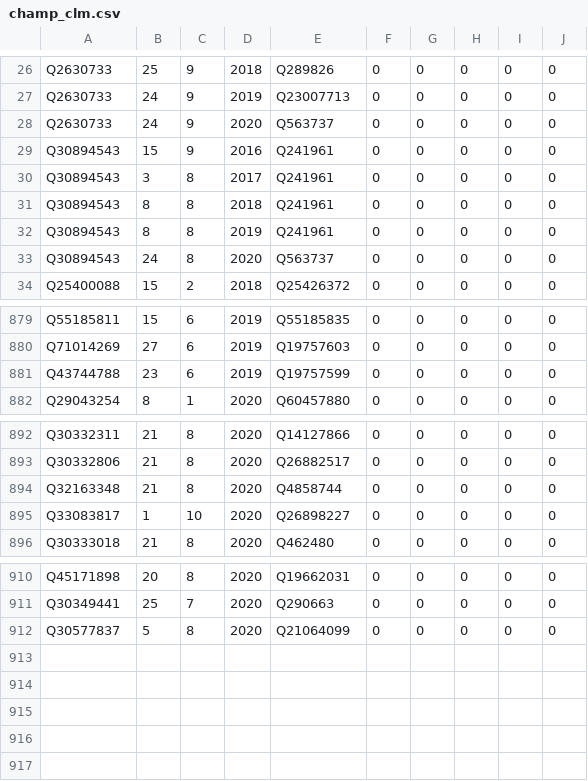
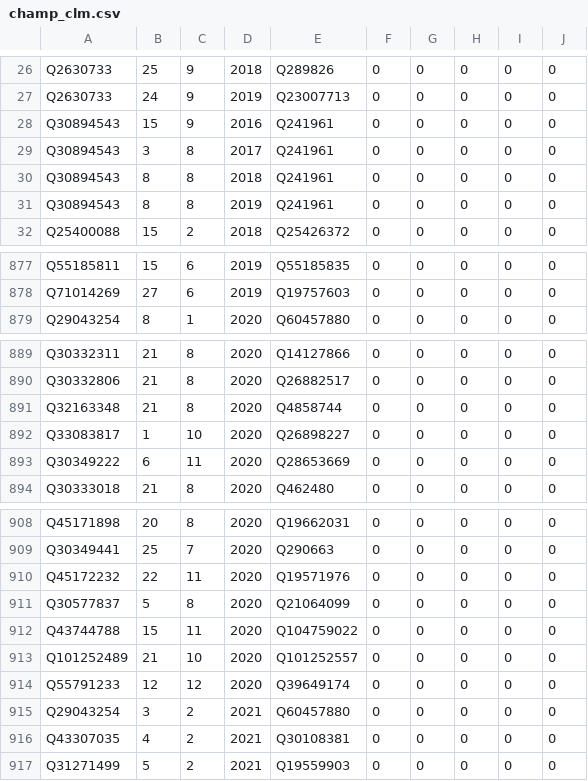
Before and after one commit to psemdel/CyclingInitBot, a CSV file: src/input/champ_clm.csv, drawn as a sheet; only a part is shown, gaps mark what is left out; removed rows and columns are numbered as before the commit, all else as after; the diff names each change by its address in the sheet, - before the commit and + after, or states it on an @@ line.

Commit message:
champ 2021, update

```diff
--- a/src/input/champ_clm.csv
+++ b/src/input/champ_clm.csv
-row 28: Q2630733 | 24 | 9 | 2020 | Q563737 | 0 | 0 | 0 | 0 | 0
-row 33: Q30894543 | 24 | 8 | 2020 | Q563737 | 0 | 0 | 0 | 0 | 0
-row 881: Q43744788 | 23 | 6 | 2019 | Q19757599 | 0 | 0 | 0 | 0 | 0
+row 893: Q30349222 | 6 | 11 | 2020 | Q28653669 | 0 | 0 | 0 | 0 | 0
+row 910: Q45172232 | 22 | 11 | 2020 | Q19571976 | 0 | 0 | 0 | 0 | 0
+row 912: Q43744788 | 15 | 11 | 2020 | Q104759022 | 0 | 0 | 0 | 0 | 0
+row 913: Q101252489 | 21 | 10 | 2020 | Q101252557 | 0 | 0 | 0 | 0 | 0
+row 914: Q55791233 | 12 | 12 | 2020 | Q39649174 | 0 | 0 | 0 | 0 | 0
+row 915: Q29043254 | 3 | 2 | 2021 | Q60457880 | 0 | 0 | 0 | 0 | 0
+row 916: Q43307035 | 4 | 2 | 2021 | Q30108381 | 0 | 0 | 0 | 0 | 0
+row 917: Q31271499 | 5 | 2 | 2021 | Q19559903 | 0 | 0 | 0 | 0 | 0
```
Also changed, not shown: 3 other files.
